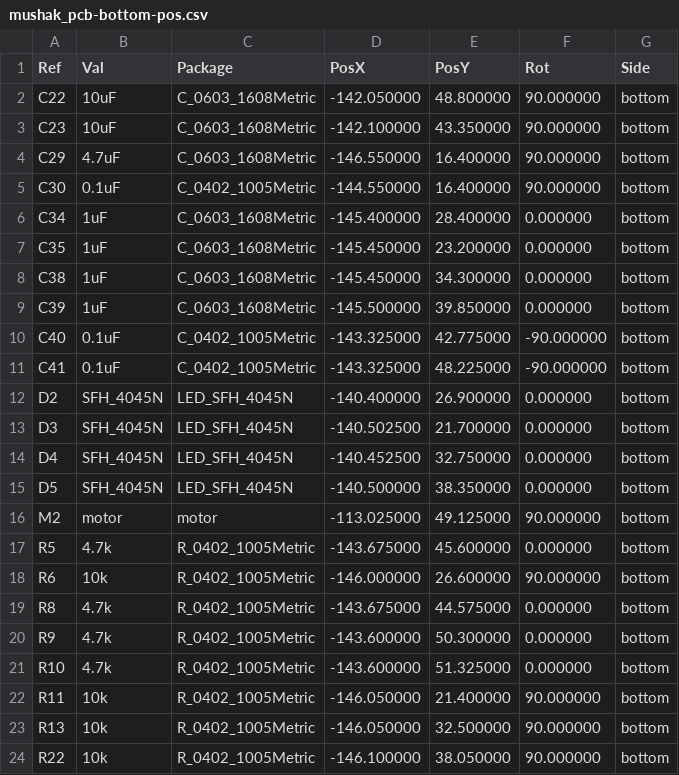
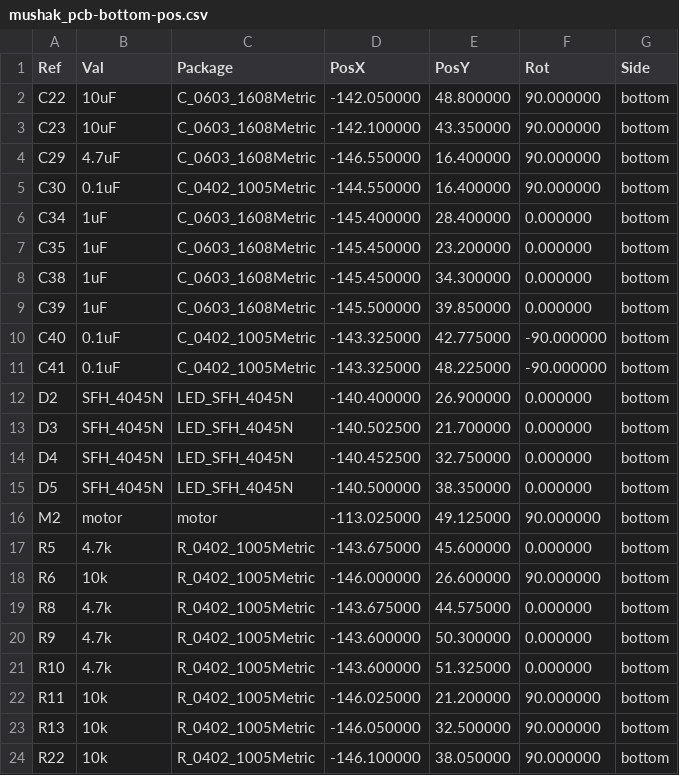
Before and after one commit to gautam-dev-maker/mushak, a CSV file: pcb_design/gerbers/mushak_pcb-bottom-pos.csv, drawn as a sheet.

```diff
--- a/pcb_design/gerbers/mushak_pcb-bottom-pos.csv
+++ b/pcb_design/gerbers/mushak_pcb-bottom-pos.csv
@@ -21,3 +21,3 @@ Ref,Val,Package,PosX,PosY,Rot,Side
 "R10","4.7k","R_0402_1005Metric",-143.600000,51.325000,0.000000,bottom
-"R11","10k","R_0402_1005Metric",-146.050000,21.400000,90.000000,bottom
+"R11","10k","R_0402_1005Metric",-146.025000,21.200000,90.000000,bottom
 "R13","10k","R_0402_1005Metric",-146.050000,32.500000,90.000000,bottom
```
Also changed, not shown: pcb_design/gerbers/mushak_pcb-top-pos.csv, 36 other files.
